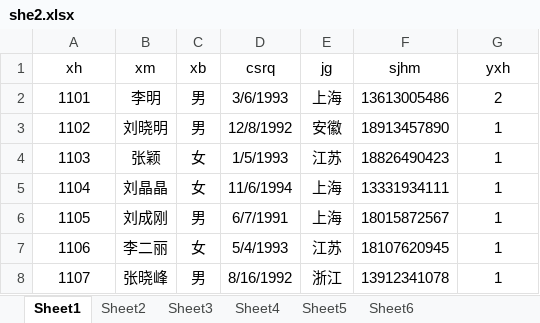
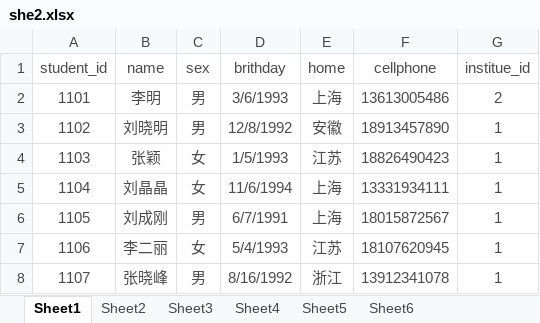
Before and after one commit to yahaa/learningProgress, an Excel workbook: 大三2/数据库/she2.xlsx, sheet Sheet1, drawn as a sheet; values as stored, in another font and other column widths than the file's, no borders; removed rows and columns are numbered as before the commit, all else as after; the diff names each change by its address in the sheet, - before the commit and + after, or states it on an @@ line.

```diff
--- a/大三2/数据库/she2.xlsx (sheet Sheet1)
+++ b/大三2/数据库/she2.xlsx (sheet Sheet1)
-row 1: xh | xm | xb | csrq | jg | sjhm | yxh
+row 1: student_id | name | sex | brithday | home | cellphone | institue_id
-A2:G8 text colour: black
+A2:G8 text colour: #4C4C4C
```
Also changed, not shown: sheet Sheet6, sheet Sheet3, sheet Sheet4, sheet Sheet5, sheet Sheet2, 8 other files.
